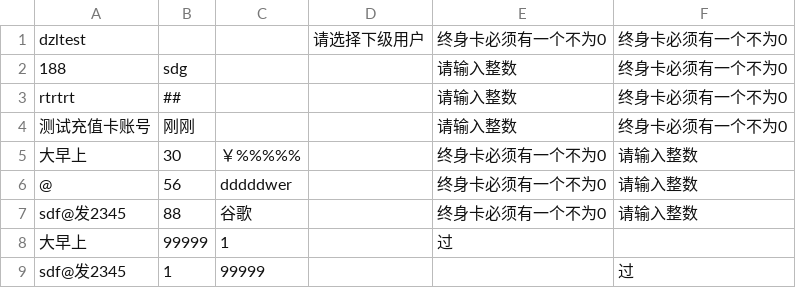
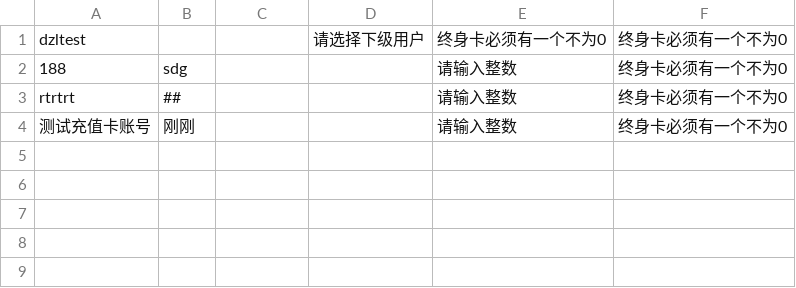
Before and after one commit to huangqiming123/tuqiangol_test1, a CSV file: data/account_center/transfer_refill_card_exception.csv, drawn as a sheet.

```diff
--- a/data/account_center/transfer_refill_card_exception.csv
+++ b/data/account_center/transfer_refill_card_exception.csv
@@ -4,6 +4 @@ rtrtrt,##,,,请输入整数,终身卡必须有一个不为0
 测试充值卡账号,刚刚,,,请输入整数,终身卡必须有一个不为0
-大早上,30,￥%%%%%,,终身卡必须有一个不为0,请输入整数
-@,56,dddddwer,,终身卡必须有一个不为0,请输入整数
-sdf@发2345,88,谷歌,,终身卡必须有一个不为0,请输入整数
-大早上,99999,1,,过,
-sdf@发2345,1,99999,,,过
```
Also changed, not shown: 12 other files.
